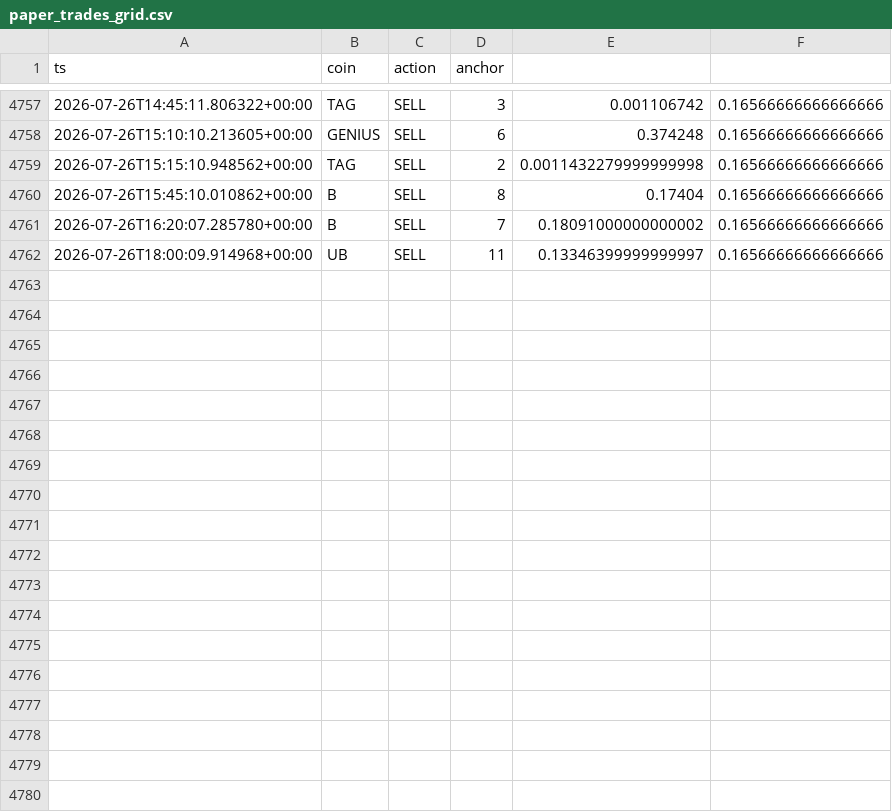
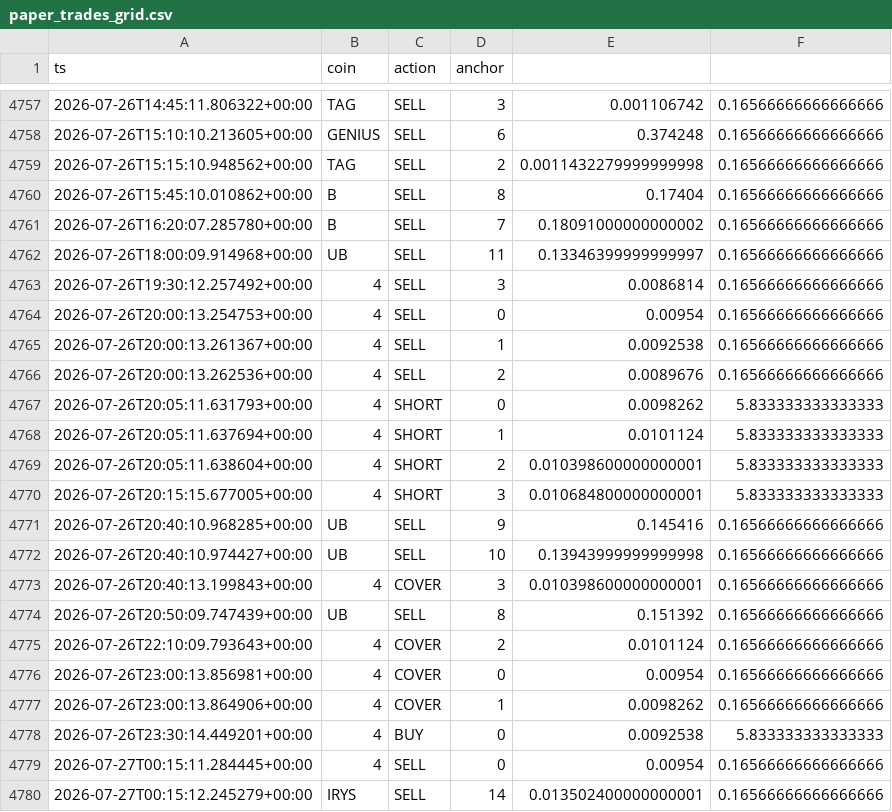
Before and after one commit to AlexeyKharin06/bots-cluster-, a CSV file: memory/trade/paper_v1/paper_trades_grid.csv, drawn as a sheet; only a part is shown, gaps mark what is left out.

Commit message:
trade paper_v1 auto 2026-07-27_00:17

```diff
--- a/memory/trade/paper_v1/paper_trades_grid.csv
+++ b/memory/trade/paper_v1/paper_trades_grid.csv
@@ -4762 +4762,19 @@ ts,coin,action,anchor
 2026-07-26T18:00:09.914968+00:00,UB,SELL,11,0.13346399999999997,0.16566666666666666
+2026-07-26T19:30:12.257492+00:00,4,SELL,3,0.0086814,0.16566666666666666
+2026-07-26T20:00:13.254753+00:00,4,SELL,0,0.00954,0.16566666666666666
+2026-07-26T20:00:13.261367+00:00,4,SELL,1,0.0092538,0.16566666666666666
+2026-07-26T20:00:13.262536+00:00,4,SELL,2,0.0089676,0.16566666666666666
+2026-07-26T20:05:11.631793+00:00,4,SHORT,0,0.0098262,5.833333333333333
+2026-07-26T20:05:11.637694+00:00,4,SHORT,1,0.0101124,5.833333333333333
+2026-07-26T20:05:11.638604+00:00,4,SHORT,2,0.010398600000000001,5.833333333333333
+2026-07-26T20:15:15.677005+00:00,4,SHORT,3,0.010684800000000001,5.833333333333333
+2026-07-26T20:40:10.968285+00:00,UB,SELL,9,0.145416,0.16566666666666666
+2026-07-26T20:40:10.974427+00:00,UB,SELL,10,0.13943999999999998,0.16566666666666666
+2026-07-26T20:40:13.199843+00:00,4,COVER,3,0.010398600000000001,0.16566666666666666
+2026-07-26T20:50:09.747439+00:00,UB,SELL,8,0.151392,0.16566666666666666
+2026-07-26T22:10:09.793643+00:00,4,COVER,2,0.0101124,0.16566666666666666
+2026-07-26T23:00:13.856981+00:00,4,COVER,0,0.00954,0.16566666666666666
+2026-07-26T23:00:13.864906+00:00,4,COVER,1,0.0098262,0.16566666666666666
+2026-07-26T23:30:14.449201+00:00,4,BUY,0,0.0092538,5.833333333333333
+2026-07-27T00:15:11.284445+00:00,4,SELL,0,0.00954,0.16566666666666666
+2026-07-27T00:15:12.245279+00:00,IRYS,SELL,14,0.013502400000000001,0.16566666666666666
```
Also changed, not shown: memory/trade/paper_v1/paper_trades_N.csv, memory/trade/paper_v1/paper_trades_O.csv, 15 other files.
